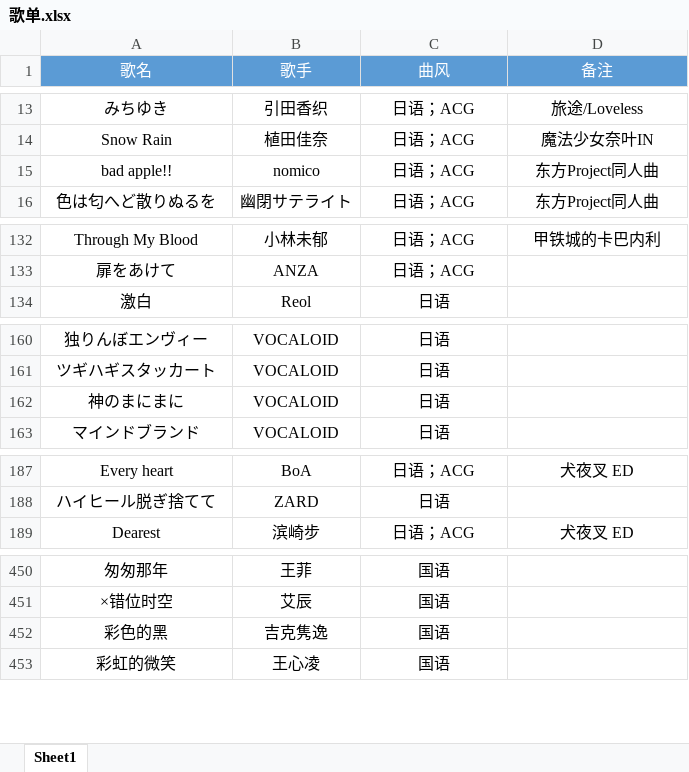
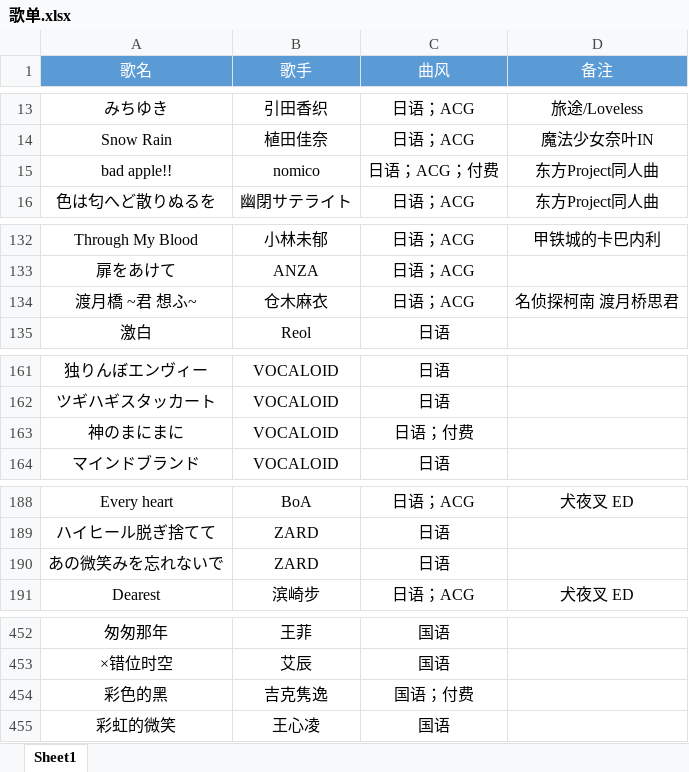
Before and after one commit to alan314m/song-list-of-taojiovo, an Excel workbook: 歌单.xlsx, sheet Sheet1, drawn as a sheet; only a part is shown, gaps mark what is left out; values as stored, in another font and other column widths than the file's, no borders; addresses are those after the commit; the diff names each change by its address in the sheet, - before the commit and + after, or states it on an @@ line.

Commit message:
v0.8.1 updated song list 250903

```diff
--- a/歌单.xlsx (sheet Sheet1)
+++ b/歌单.xlsx (sheet Sheet1)
-C15 (曲风): 日语；ACG
+C15 (曲风): 日语；ACG；付费
+row 134: 渡月橋 ~君 想ふ~ | 仓木麻衣 | 日语；ACG | 名侦探柯南 渡月桥思君
-C163 (曲风): 日语
+C163 (曲风): 日语；付费
+row 190: あの微笑みを忘れないで | ZARD | 日语
-C454 (曲风): 国语
+C454 (曲风): 国语；付费
```
Also changed, not shown: 5 other files.
